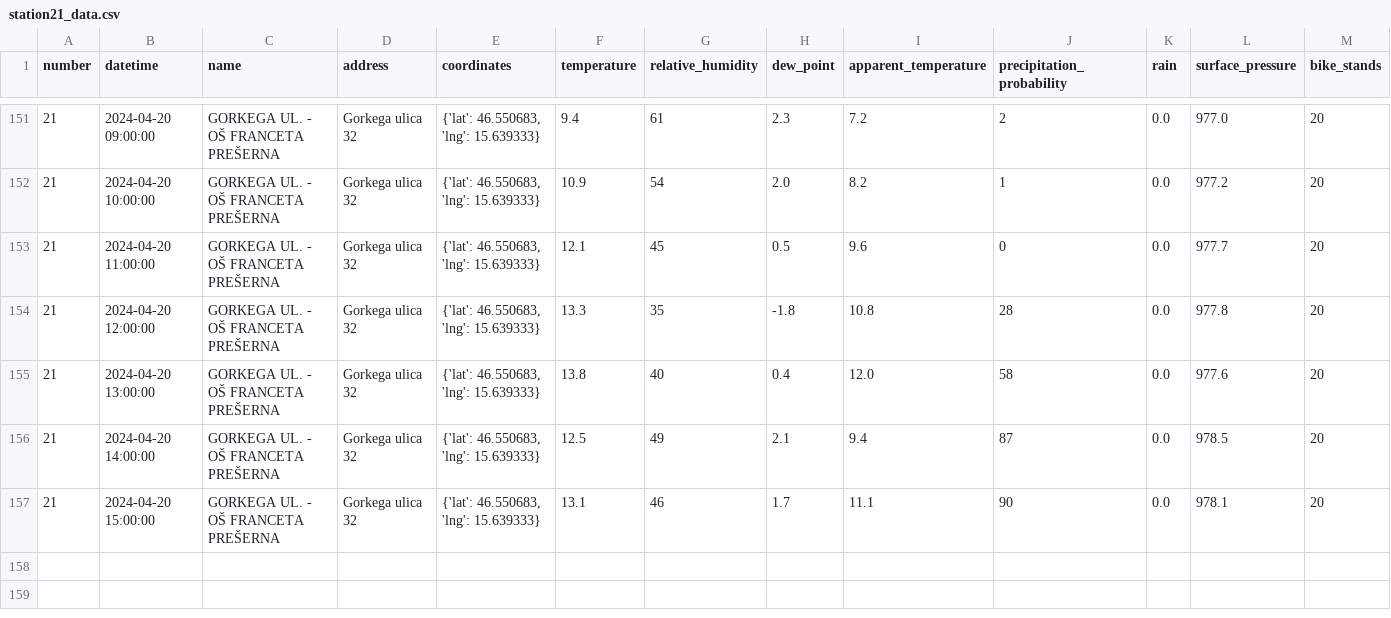
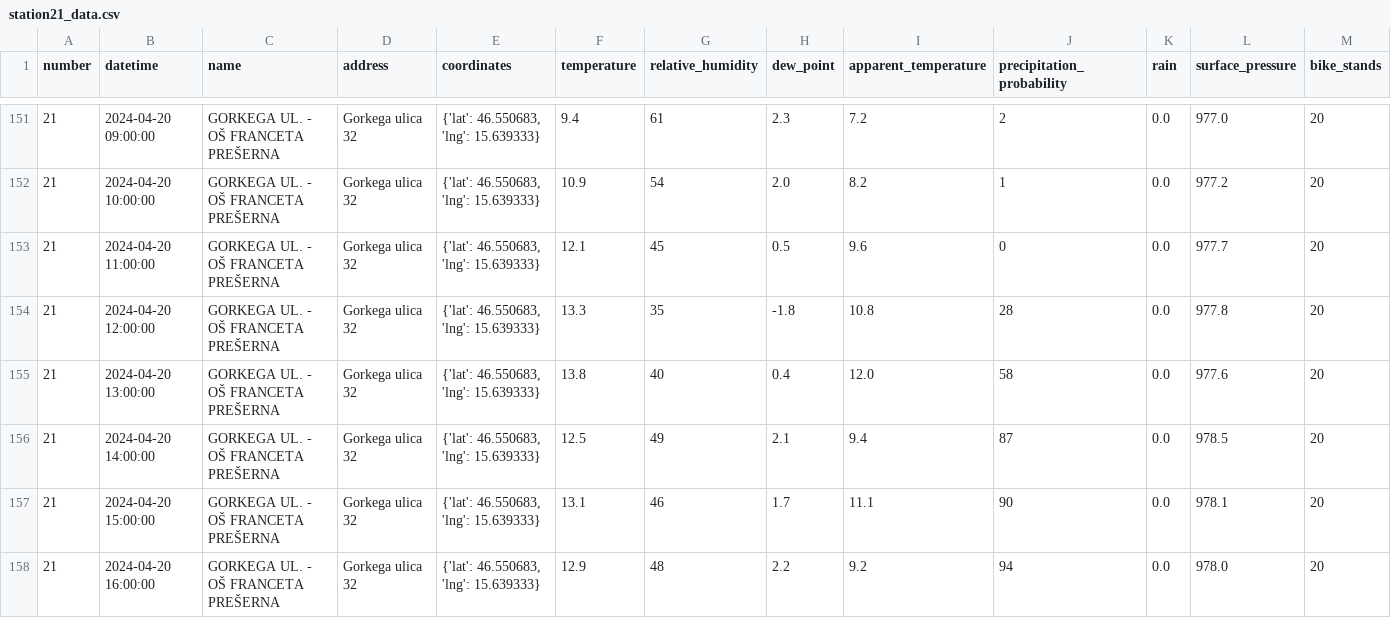
Before and after one commit to ChiefPatrik/mBikePredictions, a CSV file: data/processed/station21_data.csv, drawn as a sheet; only a part is shown, gaps mark what is left out; rows hold the shown columns only; the diff names each change by its address in the sheet, - before the commit and + after, or states it on an @@ line.

```diff
--- a/data/processed/station21_data.csv
+++ b/data/processed/station21_data.csv
+row 158: 21 | 2024-04-20 16:00:00 | GORKEGA UL. - OŠ FRANCETA PREŠERNA | Gorkega ulica 32 | {'lat': 46.550683, 'lng': 15.639333} | 12.9 | 48 | 2.2 | 9.2 | 94 | 0.0 | 978.0 | 20
```
Also changed, not shown: data/processed/station13_data.csv, data/processed/station15_data.csv, 28 other files.
